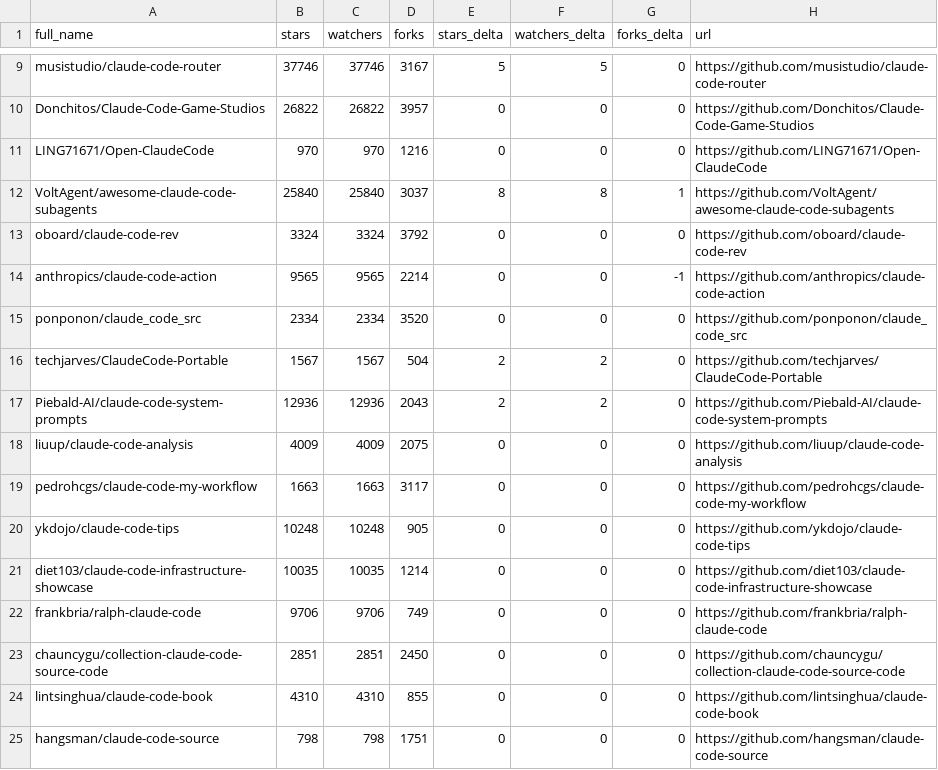
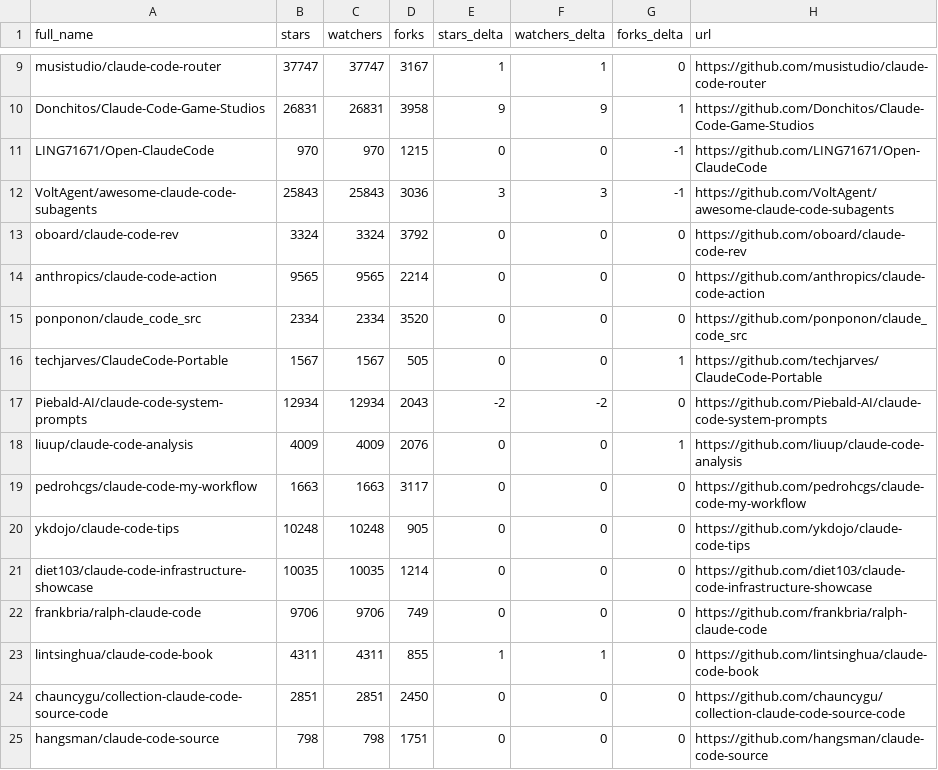
Before and after one commit to jqueryscript/awesome-claude-code, a CSV file: data/repo-ticker.csv, drawn as a sheet; only a part is shown, gaps mark what is left out; removed rows and columns are numbered as before the commit, all else as after; the diff covers the shown part only; the diff names each change by its address in the sheet, - before the commit and + after, or states it on an @@ line.

```diff
--- a/data/repo-ticker.csv
+++ b/data/repo-ticker.csv
-B9 (stars): 37746
+B9 (stars): 37747
-C9 (watchers): 37746
+C9 (watchers): 37747
-E9 (stars_delta): 5
+E9 (stars_delta): 1
-F9 (watchers_delta): 5
+F9 (watchers_delta): 1
-B10 (stars): 26822
+B10 (stars): 26831
-C10 (watchers): 26822
+C10 (watchers): 26831
-D10 (forks): 3957
+D10 (forks): 3958
-E10 (stars_delta): 0
+E10 (stars_delta): 9
-F10 (watchers_delta): 0
+F10 (watchers_delta): 9
-G10 (forks_delta): 0
+G10 (forks_delta): 1
-D11 (forks): 1216
+D11 (forks): 1215
-G11 (forks_delta): 0
+G11 (forks_delta): -1
-B12 (stars): 25840
+B12 (stars): 25843
-C12 (watchers): 25840
+C12 (watchers): 25843
-D12 (forks): 3037
+D12 (forks): 3036
-E12 (stars_delta): 8
+E12 (stars_delta): 3
-F12 (watchers_delta): 8
+F12 (watchers_delta): 3
-G12 (forks_delta): 1
+G12 (forks_delta): -1
-G14 (forks_delta): -1
+G14 (forks_delta): 0
-D16 (forks): 504
+D16 (forks): 505
-E16 (stars_delta): 2
+E16 (stars_delta): 0
-F16 (watchers_delta): 2
+F16 (watchers_delta): 0
-G16 (forks_delta): 0
+G16 (forks_delta): 1
-B17 (stars): 12936
+B17 (stars): 12934
-C17 (watchers): 12936
+C17 (watchers): 12934
-E17 (stars_delta): 2
+E17 (stars_delta): -2
-F17 (watchers_delta): 2
+F17 (watchers_delta): -2
-D18 (forks): 2075
+D18 (forks): 2076
-G18 (forks_delta): 0
+G18 (forks_delta): 1
+row 23: lintsinghua/claude-code-book | 4311 | 4311 | 855 | 1 | 1 | 0 | https://github.com/lintsinghua/claude-code-book
-row 24: lintsinghua/claude-code-book | 4310 | 4310 | 855 | 0 | 0 | 0 | https://github.com/lintsinghua/claude-code-book
```
Also changed, not shown: 1 added row, 1 removed row and 112 edited cells elsewhere in this file, 2 other files.
